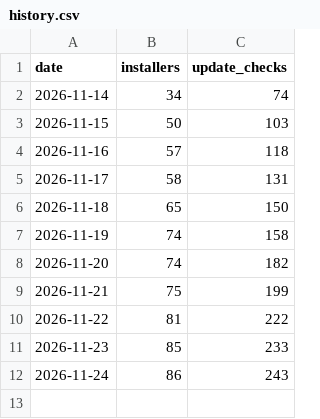
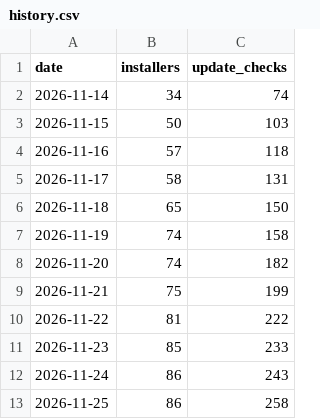
Before and after one commit to raiyaxkrash/zapret2-rust, a CSV file: history.csv, drawn as a sheet.

```diff
--- a/history.csv
+++ b/history.csv
@@ -12 +12,2 @@ date,installers,update_checks
 2026-11-24,86,243
+2026-11-25,86,258
```
Also changed, not shown: 1 other file.
